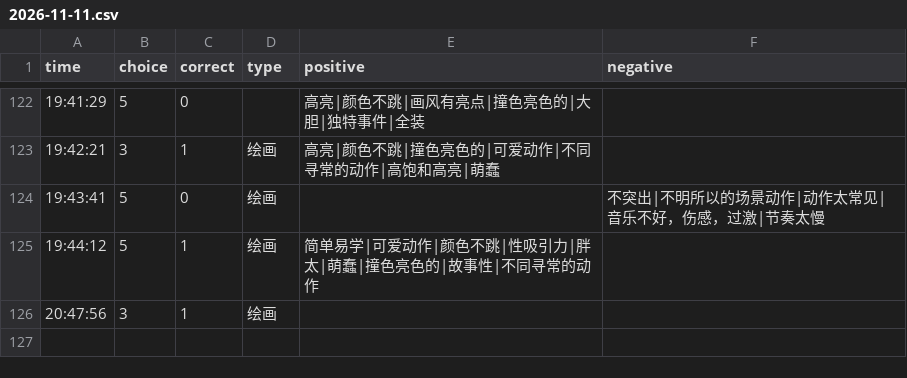
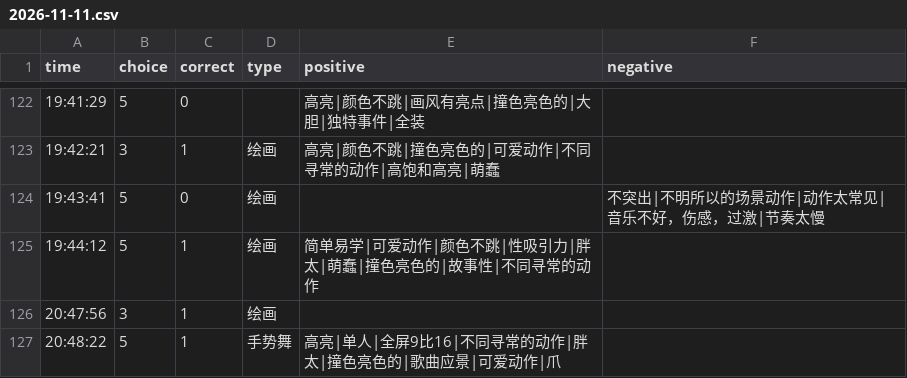
Before and after one commit to heyan9/qidi-data, a CSV file: logs/2026-11-11.csv, drawn as a sheet; only a part is shown, gaps mark what is left out; the diff names each change by its address in the sheet, - before the commit and + after, or states it on an @@ line.

Commit message:
sync logs/2026-11-11.csv

```diff
--- a/logs/2026-11-11.csv
+++ b/logs/2026-11-11.csv
+row 127: 20:48:22 | 5 | 1 | 手势舞 | 高亮|单人|全屏9比16|不同寻常的动作|胖太|撞色亮色的|歌曲应景|可爱动作|爪
```
